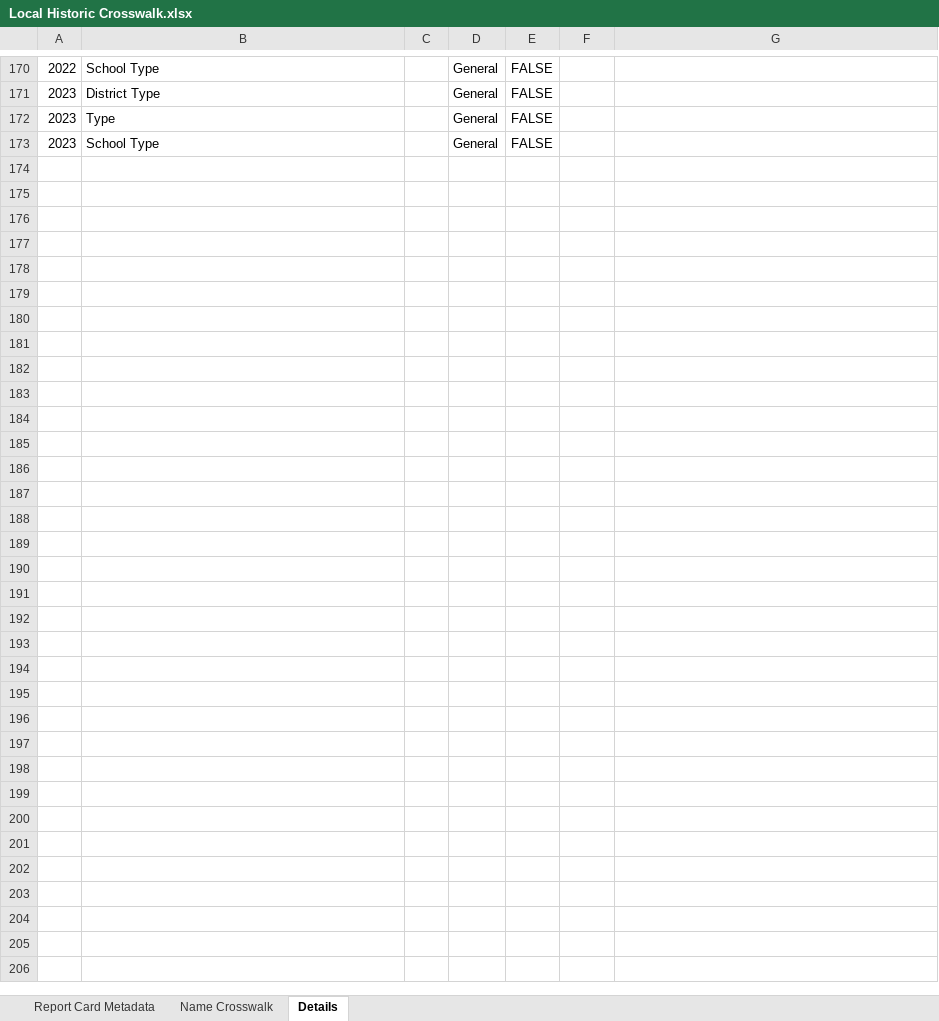
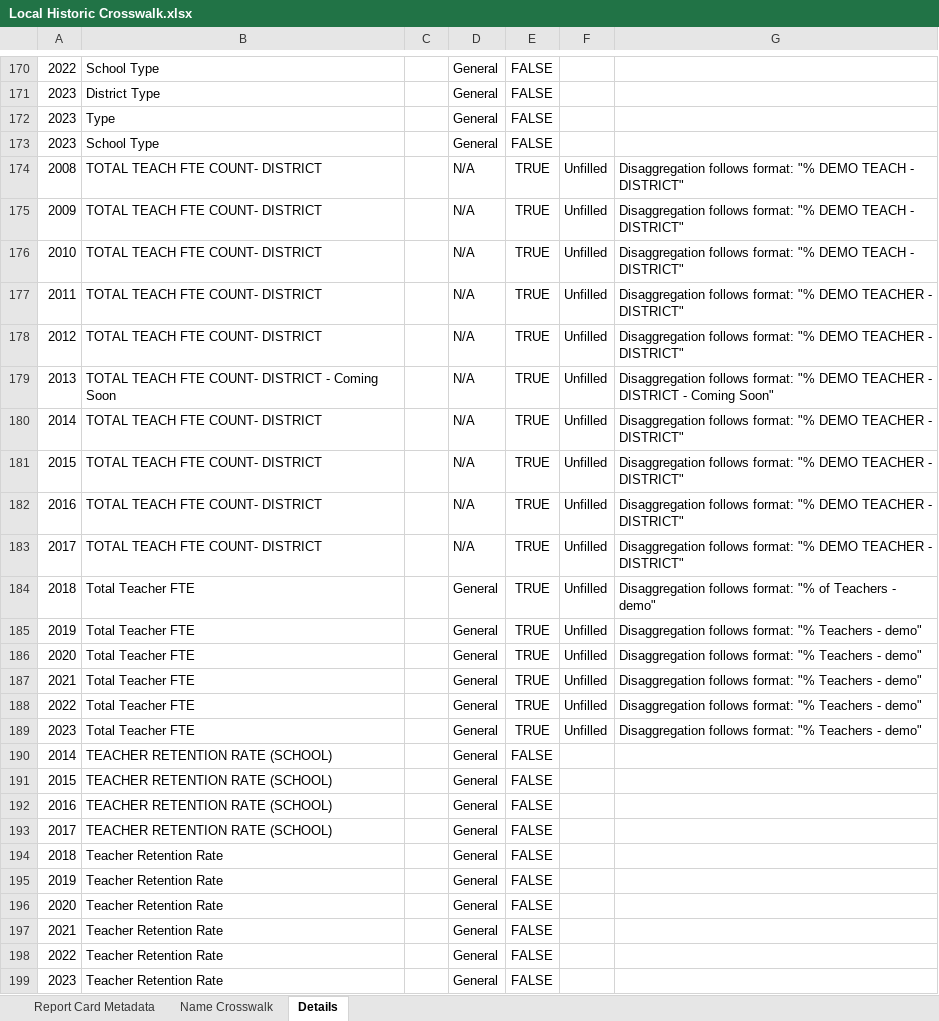
Before and after one commit to Advance-Illinois/Historic-Report-Card-Dataset, an Excel workbook: Local Historic Crosswalk.xlsx, sheet Details, drawn as a sheet; only a part is shown, gaps mark what is left out; values as stored, in another font and other column widths than the file's, no borders; table styles not drawn; the diff covers the shown part only; the diff names each change by its address in the sheet, - before the commit and + after, or states it on an @@ line.

```diff
--- a/Local Historic Crosswalk.xlsx (sheet Details)
+++ b/Local Historic Crosswalk.xlsx (sheet Details)
+row 174: 2008 | TOTAL TEACH FTE COUNT- DISTRICT |  | N/A | TRUE | Unfilled | Disaggregation follows format: "% DEMO TEACH - DISTRICT"
+row 175: 2009 | TOTAL TEACH FTE COUNT- DISTRICT |  | N/A | TRUE | Unfilled | Disaggregation follows format: "% DEMO TEACH - DISTRICT"
+row 176: 2010 | TOTAL TEACH FTE COUNT- DISTRICT |  | N/A | TRUE | Unfilled | Disaggregation follows format: "% DEMO TEACH - DISTRICT"
+row 177: 2011 | TOTAL TEACH FTE COUNT- DISTRICT |  | N/A | TRUE | Unfilled | Disaggregation follows format: "% DEMO TEACHER - DISTRICT"
+row 178: 2012 | TOTAL TEACH FTE COUNT- DISTRICT |  | N/A | TRUE | Unfilled | Disaggregation follows format: "% DEMO TEACHER - DISTRICT"
+row 179: 2013 | TOTAL TEACH FTE COUNT- DISTRICT - Coming Soon |  | N/A | TRUE | Unfilled | Disaggregation follows format: "% DEMO TEACHER - DISTRICT - Coming Soon"
+row 180: 2014 | TOTAL TEACH FTE COUNT- DISTRICT |  | N/A | TRUE | Unfilled | Disaggregation follows format: "% DEMO TEACHER - DISTRICT"
+row 181: 2015 | TOTAL TEACH FTE COUNT- DISTRICT |  | N/A | TRUE | Unfilled | Disaggregation follows format: "% DEMO TEACHER - DISTRICT"
+row 182: 2016 | TOTAL TEACH FTE COUNT- DISTRICT |  | N/A | TRUE | Unfilled | Disaggregation follows format: "% DEMO TEACHER - DISTRICT"
+row 183: 2017 | TOTAL TEACH FTE COUNT- DISTRICT |  | N/A | TRUE | Unfilled | Disaggregation follows format: "% DEMO TEACHER - DISTRICT"
+row 184: 2018 | Total Teacher FTE |  | General | TRUE | Unfilled | Disaggregation follows format: "% of Teachers - demo"
+row 185: 2019 | Total Teacher FTE |  | General | TRUE | Unfilled | Disaggregation follows format: "% Teachers - demo"
+row 186: 2020 | Total Teacher FTE |  | General | TRUE | Unfilled | Disaggregation follows format: "% Teachers - demo"
+row 187: 2021 | Total Teacher FTE |  | General | TRUE | Unfilled | Disaggregation follows format: "% Teachers - demo"
+row 188: 2022 | Total Teacher FTE |  | General | TRUE | Unfilled | Disaggregation follows format: "% Teachers - demo"
+row 189: 2023 | Total Teacher FTE |  | General | TRUE | Unfilled | Disaggregation follows format: "% Teachers - demo"
+row 190: 2014 | TEACHER RETENTION RATE (SCHOOL) |  | General | FALSE
+row 191: 2015 | TEACHER RETENTION RATE (SCHOOL) |  | General | FALSE
+row 192: 2016 | TEACHER RETENTION RATE (SCHOOL) |  | General | FALSE
+row 193: 2017 | TEACHER RETENTION RATE (SCHOOL) |  | General | FALSE
+row 194: 2018 | Teacher Retention Rate |  | General | FALSE
+row 195: 2019 | Teacher Retention Rate |  | General | FALSE
+row 196: 2020 | Teacher Retention Rate |  | General | FALSE
+row 197: 2021 | Teacher Retention Rate |  | General | FALSE
+row 198: 2022 | Teacher Retention Rate |  | General | FALSE
+row 199: 2023 | Teacher Retention Rate |  | General | FALSE
```
Also changed, not shown: 134 hidden or unhidden rows elsewhere in this sheet, sheet Name Crosswalk, 1 other file.
